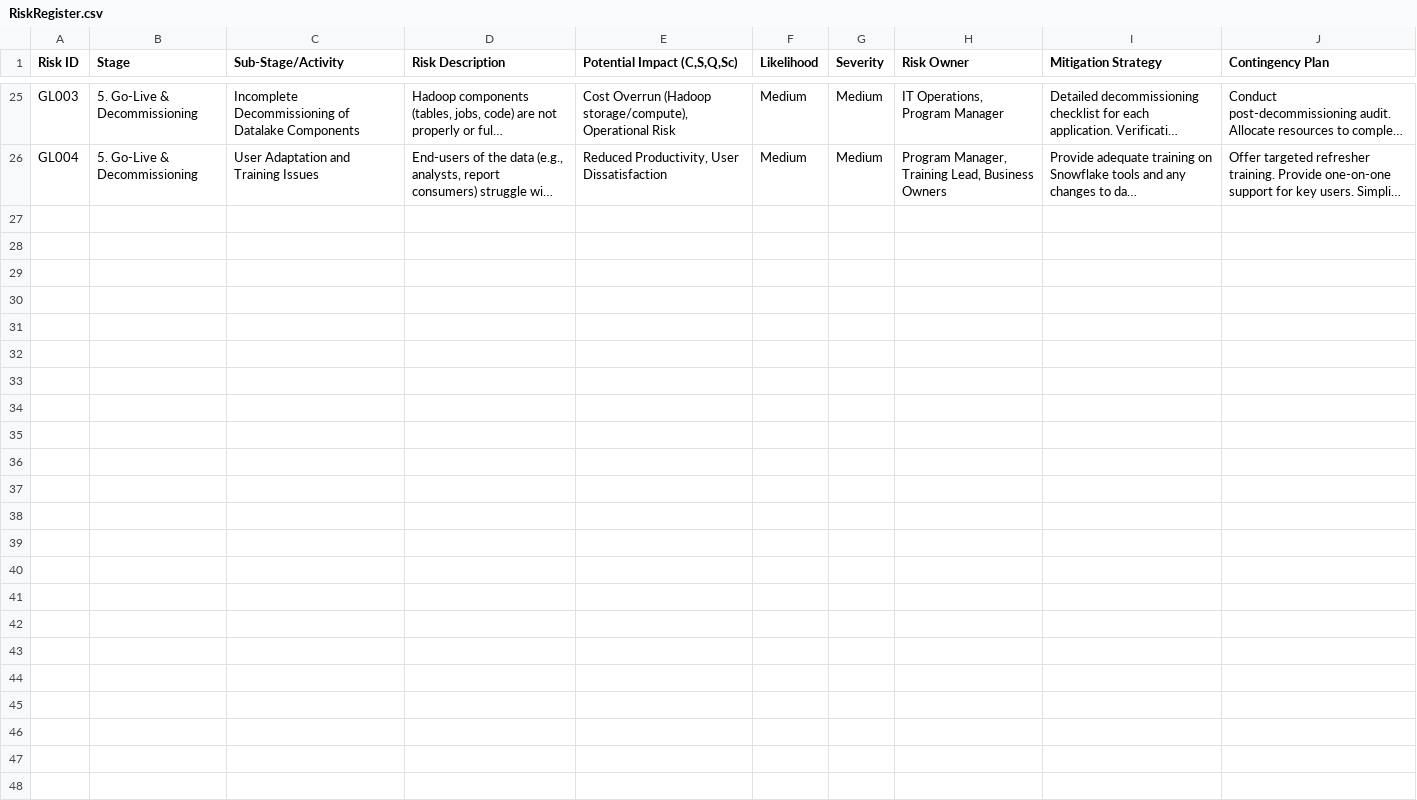
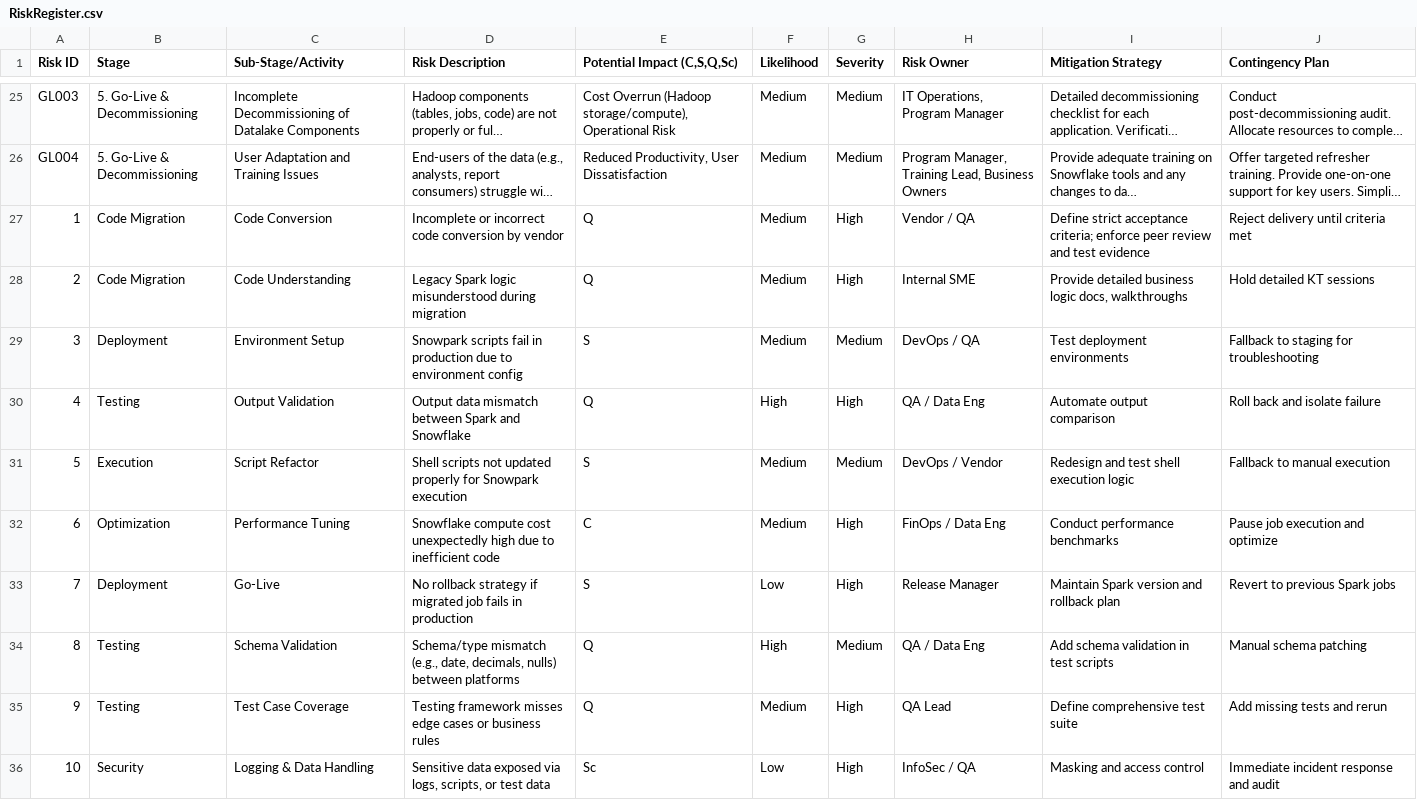
Before and after one commit to sloppyspeech/misc, a CSV file: RiskRegister.csv, drawn as a sheet; only a part is shown, gaps mark what is left out; long unchanged cells end in …; the diff covers the shown part only; the diff names each change by its address in the sheet, - before the commit and + after, or states it on an @@ line.

Commit message:
Update RiskRegister.csv

```diff
--- a/RiskRegister.csv
+++ b/RiskRegister.csv
+row 27: 1 | Code Migration | Code Conversion | Incomplete or incorrect code conversion by vendor | Q | Medium | High | Vendor / QA | Define strict acceptance criteria; enforce peer review and test evidence | Reject delivery until criteria met
+row 28: 2 | Code Migration | Code Understanding | Legacy Spark logic misunderstood during migration | Q | Medium | High | Internal SME | Provide detailed business logic docs, walkthroughs | Hold detailed KT sessions
+row 29: 3 | Deployment | Environment Setup | Snowpark scripts fail in production due to environment config | S | Medium | Medium | DevOps / QA | Test deployment environments | Fallback to staging for troubleshooting
+row 30: 4 | Testing | Output Validation | Output data mismatch between Spark and Snowflake | Q | High | High | QA / Data Eng | Automate output comparison | Roll back and isolate failure
+row 31: 5 | Execution | Script Refactor | Shell scripts not updated properly for Snowpark execution | S | Medium | Medium | DevOps / Vendor | Redesign and test shell execution logic | Fallback to manual execution
+row 32: 6 | Optimization | Performance Tuning | Snowflake compute cost unexpectedly high due to inefficient code | C | Medium | High | FinOps / Data Eng | Conduct performance benchmarks | Pause job execution and optimize
+row 33: 7 | Deployment | Go-Live | No rollback strategy if migrated job fails in production | S | Low | High | Release Manager | Maintain Spark version and rollback plan | Revert to previous Spark jobs
+row 34: 8 | Testing | Schema Validation | Schema/type mismatch (e.g., date, decimals, nulls) between platforms | Q | High | Medium | QA / Data Eng | Add schema validation in test scripts | Manual schema patching
+row 35: 9 | Testing | Test Case Coverage | Testing framework misses edge cases or business rules | Q | Medium | High | QA Lead | Define comprehensive test suite | Add missing tests and rerun
+row 36: 10 | Security | Logging & Data Handling | Sensitive data exposed via logs, scripts, or test data | Sc | Low | High | InfoSec / QA | Masking and access control | Immediate incident response and audit
```
Also changed, not shown: 10 added rows elsewhere in this file.
